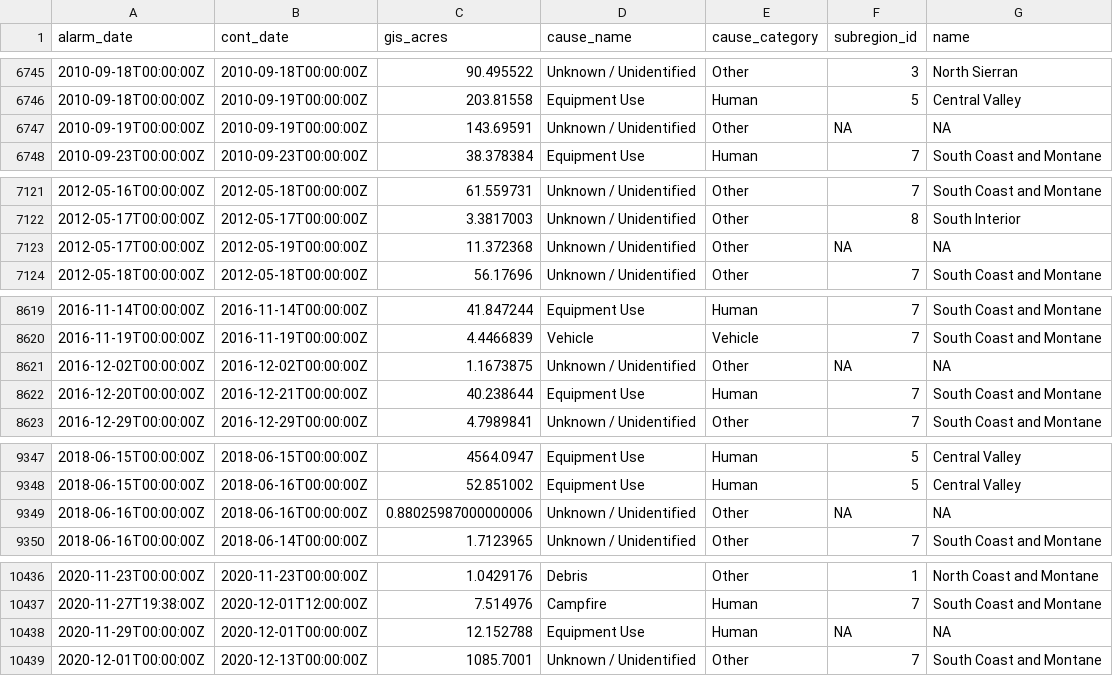
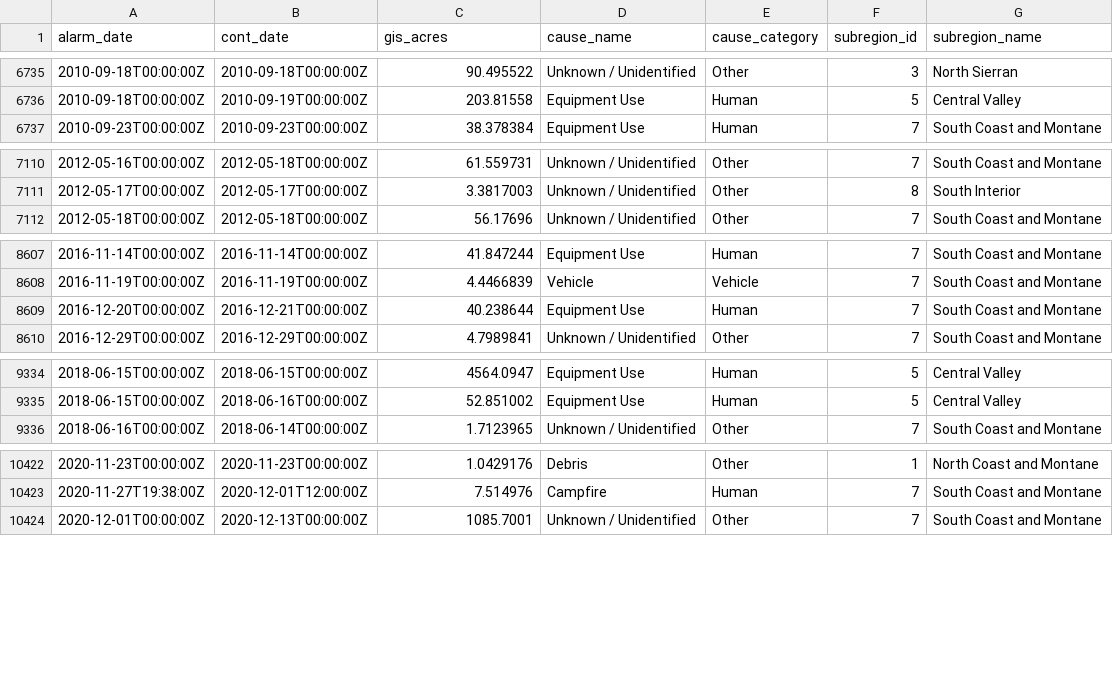
Before and after one commit to jingshenSN2/project_california_wildfire, a CSV file: output/calfire_app/data/fire.csv, drawn as a sheet; only a part is shown, gaps mark what is left out; the diff covers the shown part only.

```diff
--- a/output/calfire_app/data/fire.csv
+++ b/output/calfire_app/data/fire.csv
@@ -1 +1 @@
-alarm_date,cont_date,gis_acres,cause_name,cause_category,subregion_id,name
+alarm_date,cont_date,gis_acres,cause_name,cause_category,subregion_id,subregion_name
@@ -6746,3 +6736,2 @@ alarm_date,cont_date,gis_acres,cause_name,cause_category,subregion_id,name
 2010-09-18T00:00:00Z,2010-09-19T00:00:00Z,203.81558,Equipment Use,Human,5,Central Valley
-2010-09-19T00:00:00Z,2010-09-19T00:00:00Z,143.69591,Unknown / Unidentified,Other,NA,NA
 2010-09-23T00:00:00Z,2010-09-23T00:00:00Z,38.378384,Equipment Use,Human,7,South Coast and Montane
@@ -7122,3 +7111,2 @@ alarm_date,cont_date,gis_acres,cause_name,cause_category,subregion_id,name
 2012-05-17T00:00:00Z,2012-05-17T00:00:00Z,3.3817003,Unknown / Unidentified,Other,8,South Interior
-2012-05-17T00:00:00Z,2012-05-19T00:00:00Z,11.372368,Unknown / Unidentified,Other,NA,NA
 2012-05-18T00:00:00Z,2012-05-18T00:00:00Z,56.17696,Unknown / Unidentified,Other,7,South Coast and Montane
@@ -8620,3 +8608,2 @@ alarm_date,cont_date,gis_acres,cause_name,cause_category,subregion_id,name
 2016-11-19T00:00:00Z,2016-11-19T00:00:00Z,4.4466839,Vehicle,Vehicle,7,South Coast and Montane
-2016-12-02T00:00:00Z,2016-12-02T00:00:00Z,1.1673875,Unknown / Unidentified,Other,NA,NA
 2016-12-20T00:00:00Z,2016-12-21T00:00:00Z,40.238644,Equipment Use,Human,7,South Coast and Montane
@@ -9348,3 +9335,2 @@ alarm_date,cont_date,gis_acres,cause_name,cause_category,subregion_id,name
 2018-06-15T00:00:00Z,2018-06-16T00:00:00Z,52.851002,Equipment Use,Human,5,Central Valley
-2018-06-16T00:00:00Z,2018-06-16T00:00:00Z,0.88025987000000006,Unknown / Unidentified,Other,NA,NA
 2018-06-16T00:00:00Z,2018-06-14T00:00:00Z,1.7123965,Unknown / Unidentified,Other,7,South Coast and Montane
@@ -10437,3 +10423,2 @@ alarm_date,cont_date,gis_acres,cause_name,cause_category,subregion_id,name
 2020-11-27T19:38:00Z,2020-12-01T12:00:00Z,7.514976,Campfire,Human,7,South Coast and Montane
-2020-11-29T00:00:00Z,2020-12-01T00:00:00Z,12.152788,Equipment Use,Human,NA,NA
 2020-12-01T00:00:00Z,2020-12-13T00:00:00Z,1085.7001,Unknown / Unidentified,Other,7,South Coast and Montane
```
Also changed, not shown: 10 removed rows elsewhere in this file, 6 other files.
